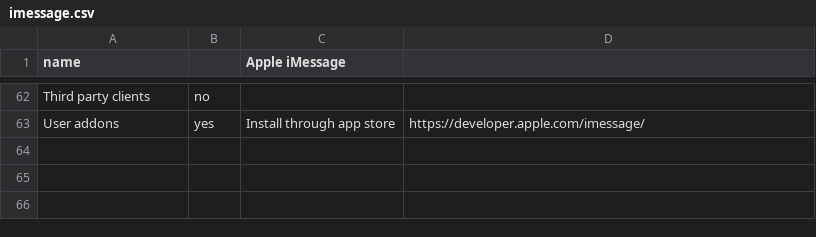
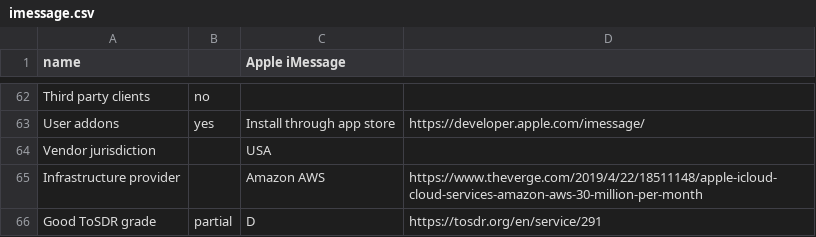
Before and after one commit to bkil/secuchart, a CSV file: data/imessage.csv, drawn as a sheet; only a part is shown, gaps mark what is left out.

Commit message:
data/imessage.csv: vendor jurisdiction, infrastructure provider, ToSDR

```diff
--- a/data/imessage.csv
+++ b/data/imessage.csv
@@ -63 +63,4 @@ Third party clients;no;;
 User addons;yes;Install through app store;https://developer.apple.com/imessage/
+Vendor jurisdiction;;USA;
+Infrastructure provider;;Amazon AWS;https://www.theverge.com/2019/4/22/18511148/apple-icloud-cloud-services-amazon-aws-30-million-per-month
+Good ToSDR grade;partial;D;https://tosdr.org/en/service/291
```
